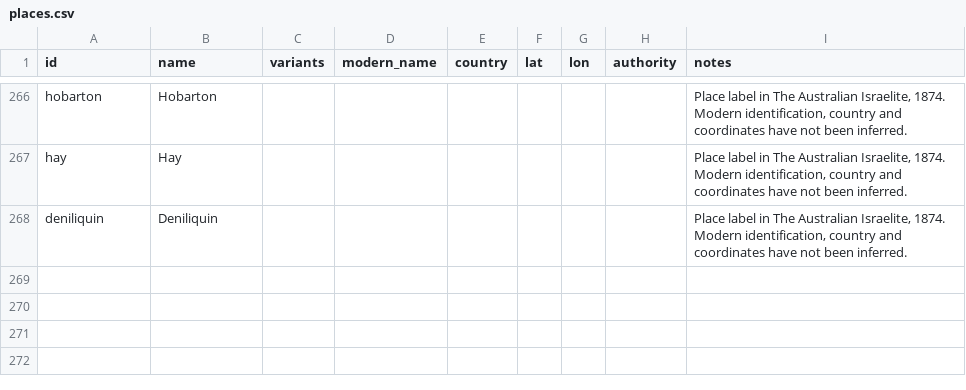
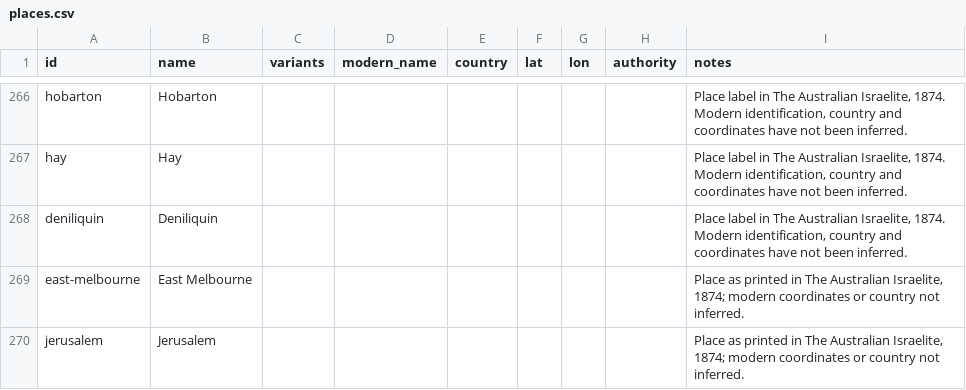
Before and after one commit to judaicadh/listsexplorer, a CSV file: data/places.csv, drawn as a sheet; only a part is shown, gaps mark what is left out; the diff names each change by its address in the sheet, - before the commit and + after, or states it on an @@ line.

```diff
--- a/data/places.csv
+++ b/data/places.csv
+row 269: east-melbourne | East Melbourne |  |  |  |  |  |  | Place as printed in The Australian Israelite, 1874; modern coordinates or country not inferred.
+row 270: jerusalem | Jerusalem |  |  |  |  |  |  | Place as printed in The Australian Israelite, 1874; modern coordinates or country not inferred.
```
Also changed, not shown: data/organizations.csv, 21 other files.
